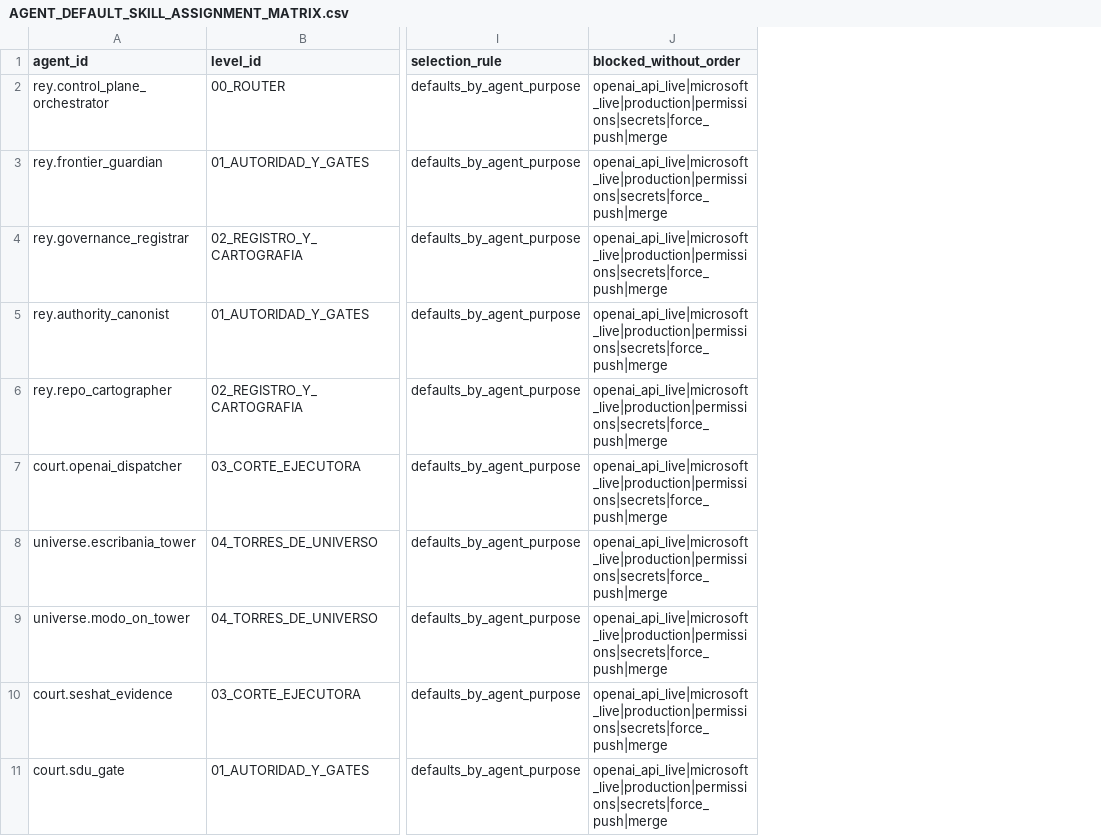
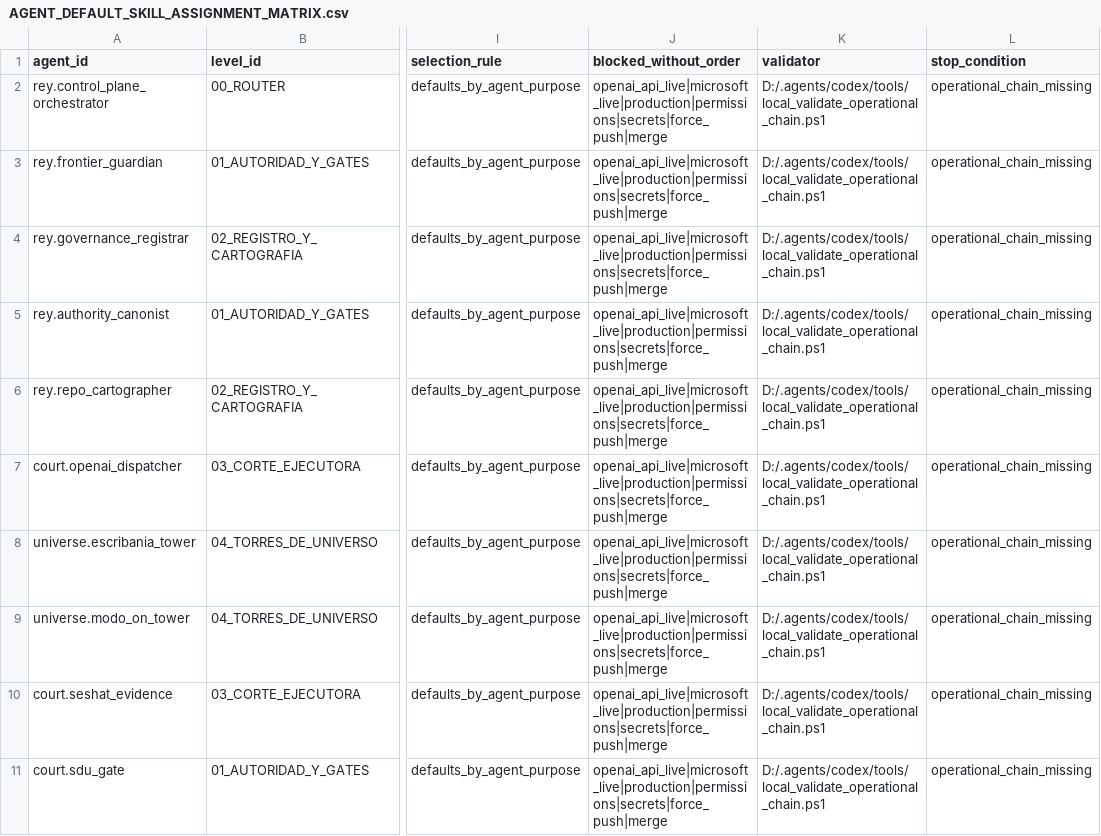
Before and after one commit to universo-rey/cabina-universal-d, a CSV file: .agents/codex/matrices/AGENT_DEFAULT_SKILL_ASSIGNMENT_MATRIX.csv, drawn as a sheet; only a part is shown, gaps mark what is left out; the diff names each change by its address in the sheet, - before the commit and + after, or states it on an @@ line.

Commit message:
chore: enforce global operational chain

```diff
--- a/.agents/codex/matrices/AGENT_DEFAULT_SKILL_ASSIGNMENT_MATRIX.csv
+++ b/.agents/codex/matrices/AGENT_DEFAULT_SKILL_ASSIGNMENT_MATRIX.csv
+column K (validator), rows 2-11: all D:/.agents/codex/tools/local_validate_operational_chain.ps1
+column L (stop_condition), rows 2-11: all operational_chain_missing
```
Also changed, not shown: .agents/codex/matrices/GITHUB_AUTOMATION_PREFLIGHT_MATRIX.csv, .agents/codex/matrices/MATRIX_INDEX.csv, 21 other files.
